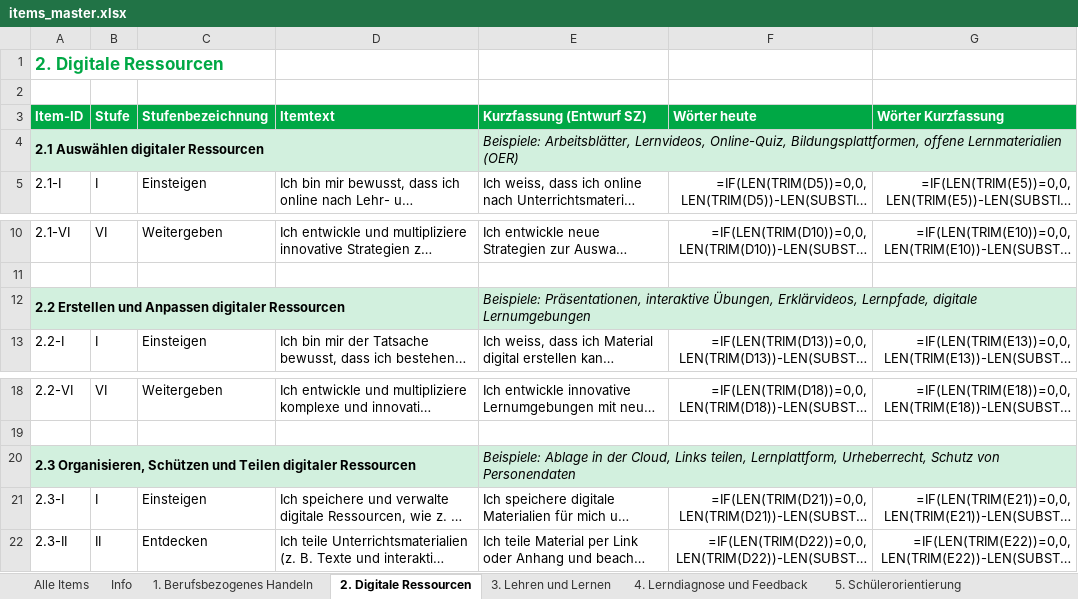
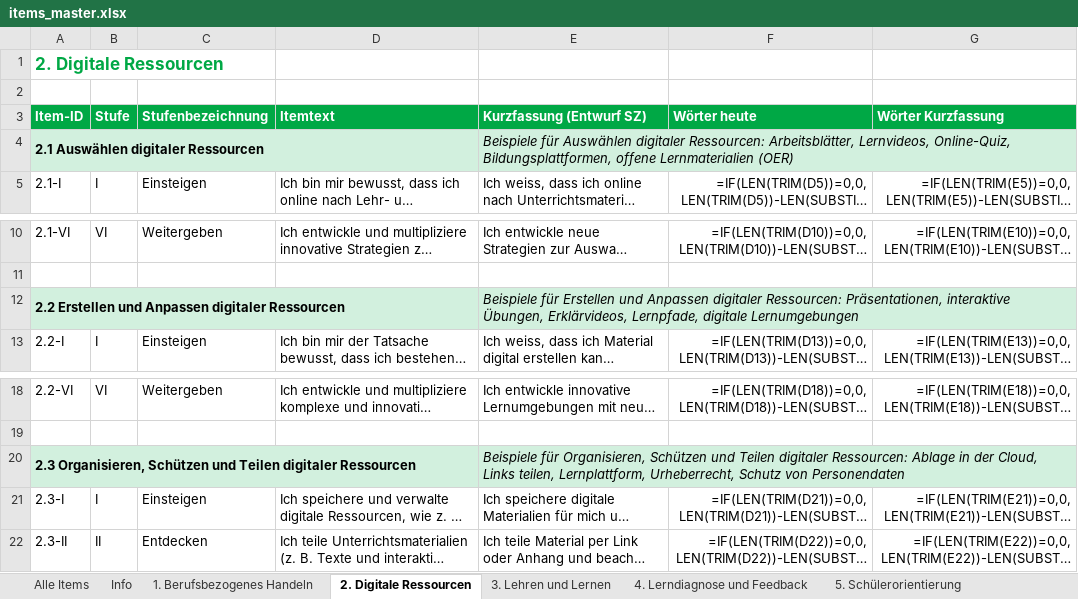
Before and after one commit to Matthuf/DigitaleKompetenzenLP, an Excel workbook: data/items_master.xlsx, sheet 2. Digitale Ressourcen, drawn as a sheet; only a part is shown, gaps mark what is left out; long unchanged cells end in …; values as stored, in another font and other column widths than the file's, no borders; formulas without a stored value are shown as written; the diff names each change by its address in the sheet, - before the commit and + after, or states it on an @@ line.

```diff
--- a/data/items_master.xlsx (sheet 2. Digitale Ressourcen)
+++ b/data/items_master.xlsx (sheet 2. Digitale Ressourcen)
-E4 (Kurzfassung (Entwurf SZ)): Beispiele: Arbeitsblätter, Lernvideos,…
+E4 (Kurzfassung (Entwurf SZ)): Beispiele für Auswählen digitaler Ressourcen: Arbeitsblätter, Lernvideos,…
-E12 (Kurzfassung (Entwurf SZ)): Beispiele: Präsentationen, interaktive…
+E12 (Kurzfassung (Entwurf SZ)): Beispiele für Erstellen und Anpassen digitaler Ressourcen: Präsentationen, interaktive…
-E20 (Kurzfassung (Entwurf SZ)): Beispiele: Ablage in…
+E20 (Kurzfassung (Entwurf SZ)): Beispiele für Organisieren, Schützen und Teilen digitaler Ressourcen: Ablage in…
```
Also changed, not shown: sheet 3. Lehren und Lernen, sheet 6. Medienkompetenz d. Lernenden, sheet 4. Lerndiagnose und Feedback, sheet 5. Schülerorientierung, sheet 1. Berufsbezogenes Handeln, 7 other files.
